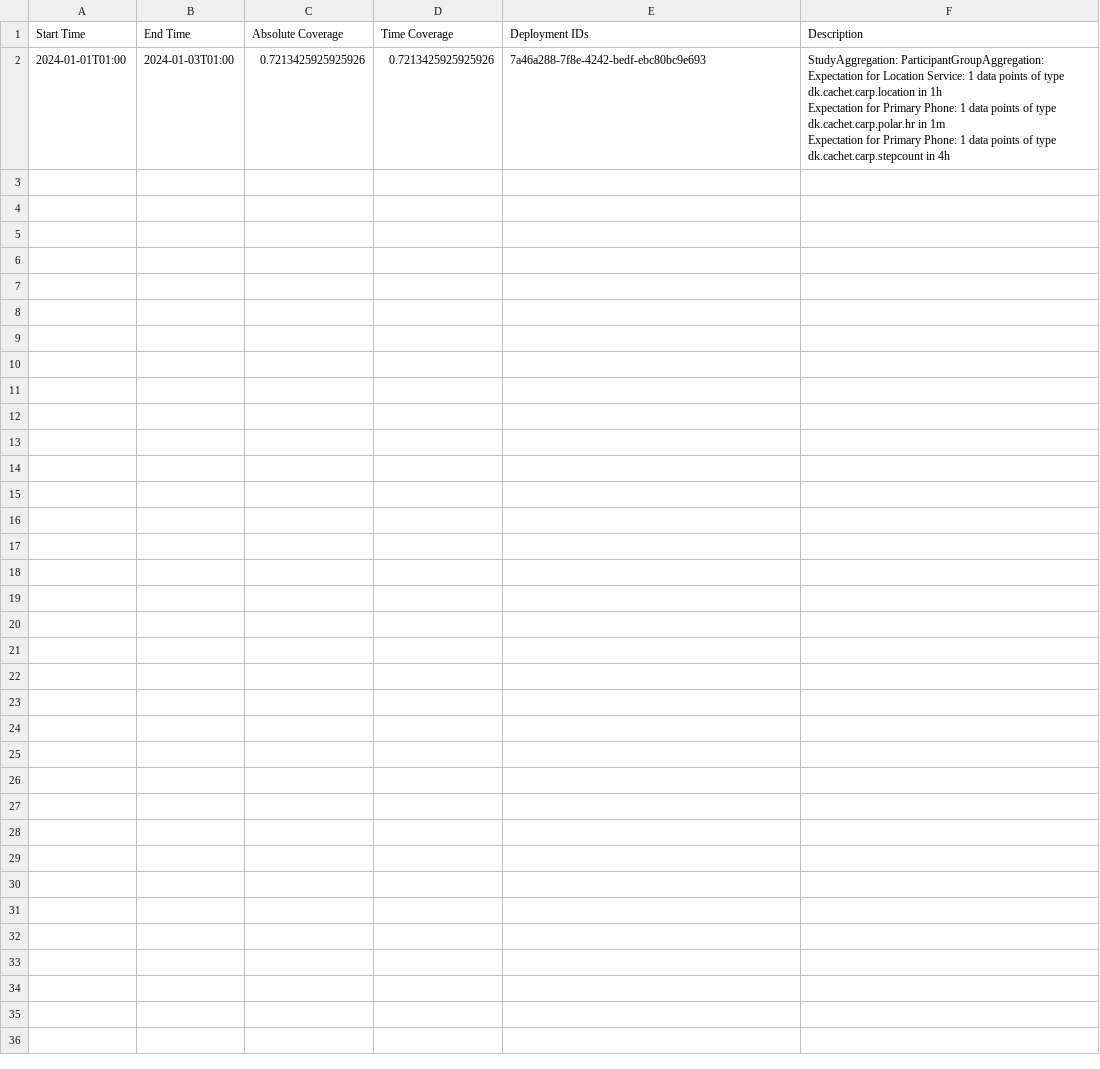
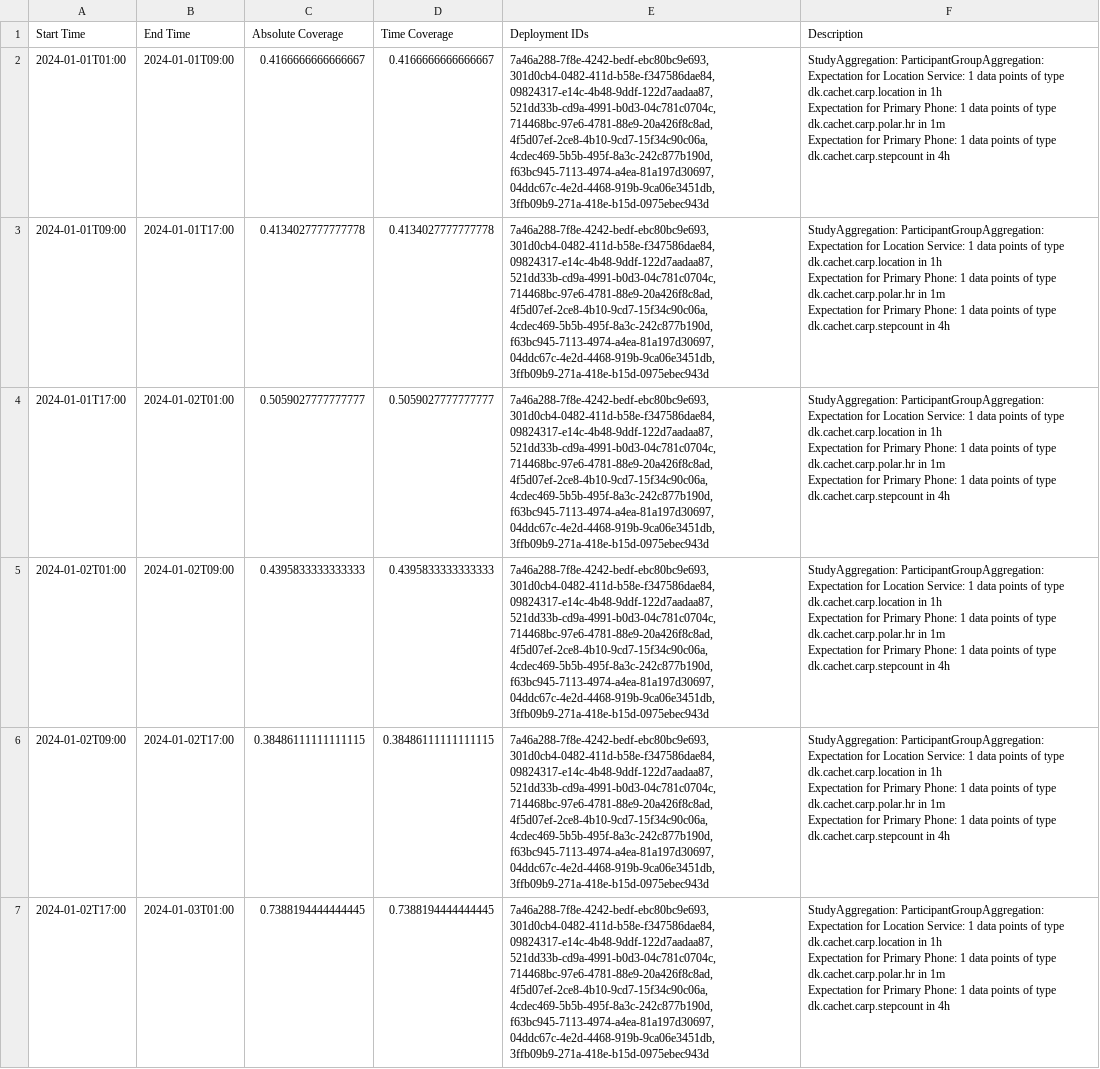
Before and after one commit to hoffmatteo/thesis-Coverage-Analysis, a CSV file: test_study.csv, drawn as a sheet.

```diff
--- a/test_study.csv
+++ b/test_study.csv
@@ -1,4 +1,19 @@
 Start Time,End Time,Absolute Coverage,Time Coverage,Deployment IDs,Description
-2024-01-01T01:00,2024-01-03T01:00,0.7213425925925926,0.7213425925925926,7a46a288-7f8e-4242-bedf-ebc80bc9e693,"StudyAggregation: ParticipantGroupAggregation: Expectation for Location Service: 1 data points of type dk.cachet.carp.location in 1h
-Expectation for Primary Phone: 1 data points of type dk.cachet.carp.polar.hr in 1m
-Expectation for Primary Phone: 1 data points of type dk.cachet.carp.stepcount in 4h"
+2024-01-01T01:00,2024-01-01T09:00,0.4166666666666667,0.4166666666666667,"7a46a288-7f8e-4242-bedf-ebc80bc9e693, 301d0cb4-0482-411d-b58e-f347586dae84, 09824317-e14c-4b48-9ddf-122d7aadaa87, 521dd33b-cd9a-4991-b0d3-04c781c0704c, 714468bc-97e6-4781-88e9-20a426f8c8ad, 4f5d07ef-2ce8-4b10-9cd7-15f34c90c06a, 4cdec469-5b5b-495f-8a3c-242c877b190d, f63bc945-7113-4974-a4ea-81a197d30697, 04ddc67c-4e2d-4468-919b-9ca06e3451db, 3ffb09b9-271a-418e-b15d-0975ebec943d","StudyAggregation: ParticipantGroupAggregation: Expectation for Location Service: 1 data points of type dk.cachet.carp.location in 1h
+Expectation for Primary Phone: 1 data points of type dk.cachet.carp.polar.hr in 1m
+Expectation for Primary Phone: 1 data points of type dk.cachet.carp.stepcount in 4h"
+2024-01-01T09:00,2024-01-01T17:00,0.4134027777777778,0.4134027777777778,"7a46a288-7f8e-4242-bedf-ebc80bc9e693, 301d0cb4-0482-411d-b58e-f347586dae84, 09824317-e14c-4b48-9ddf-122d7aadaa87, 521dd33b-cd9a-4991-b0d3-04c781c0704c, 714468bc-97e6-4781-88e9-20a426f8c8ad, 4f5d07ef-2ce8-4b10-9cd7-15f34c90c06a, 4cdec469-5b5b-495f-8a3c-242c877b190d, f63bc945-7113-4974-a4ea-81a197d30697, 04ddc67c-4e2d-4468-919b-9ca06e3451db, 3ffb09b9-271a-418e-b15d-0975ebec943d","StudyAggregation: ParticipantGroupAggregation: Expectation for Location Service: 1 data points of type dk.cachet.carp.location in 1h
+Expectation for Primary Phone: 1 data points of type dk.cachet.carp.polar.hr in 1m
+Expectation for Primary Phone: 1 data points of type dk.cachet.carp.stepcount in 4h"
+2024-01-01T17:00,2024-01-02T01:00,0.5059027777777777,0.5059027777777777,"7a46a288-7f8e-4242-bedf-ebc80bc9e693, 301d0cb4-0482-411d-b58e-f347586dae84, 09824317-e14c-4b48-9ddf-122d7aadaa87, 521dd33b-cd9a-4991-b0d3-04c781c0704c, 714468bc-97e6-4781-88e9-20a426f8c8ad, 4f5d07ef-2ce8-4b10-9cd7-15f34c90c06a, 4cdec469-5b5b-495f-8a3c-242c877b190d, f63bc945-7113-4974-a4ea-81a197d30697, 04ddc67c-4e2d-4468-919b-9ca06e3451db, 3ffb09b9-271a-418e-b15d-0975ebec943d","StudyAggregation: ParticipantGroupAggregation: Expectation for Location Service: 1 data points of type dk.cachet.carp.location in 1h
+Expectation for Primary Phone: 1 data points of type dk.cachet.carp.polar.hr in 1m
+Expectation for Primary Phone: 1 data points of type dk.cachet.carp.stepcount in 4h"
+2024-01-02T01:00,2024-01-02T09:00,0.4395833333333333,0.4395833333333333,"7a46a288-7f8e-4242-bedf-ebc80bc9e693, 301d0cb4-0482-411d-b58e-f347586dae84, 09824317-e14c-4b48-9ddf-122d7aadaa87, 521dd33b-cd9a-4991-b0d3-04c781c0704c, 714468bc-97e6-4781-88e9-20a426f8c8ad, 4f5d07ef-2ce8-4b10-9cd7-15f34c90c06a, 4cdec469-5b5b-495f-8a3c-242c877b190d, f63bc945-7113-4974-a4ea-81a197d30697, 04ddc67c-4e2d-4468-919b-9ca06e3451db, 3ffb09b9-271a-418e-b15d-0975ebec943d","StudyAggregation: ParticipantGroupAggregation: Expectation for Location Service: 1 data points of type dk.cachet.carp.location in 1h
+Expectation for Primary Phone: 1 data points of type dk.cachet.carp.polar.hr in 1m
+Expectation for Primary Phone: 1 data points of type dk.cachet.carp.stepcount in 4h"
+2024-01-02T09:00,2024-01-02T17:00,0.38486111111111115,0.38486111111111115,"7a46a288-7f8e-4242-bedf-ebc80bc9e693, 301d0cb4-0482-411d-b58e-f347586dae84, 09824317-e14c-4b48-9ddf-122d7aadaa87, 521dd33b-cd9a-4991-b0d3-04c781c0704c, 714468bc-97e6-4781-88e9-20a426f8c8ad, 4f5d07ef-2ce8-4b10-9cd7-15f34c90c06a, 4cdec469-5b5b-495f-8a3c-242c877b190d, f63bc945-7113-4974-a4ea-81a197d30697, 04ddc67c-4e2d-4468-919b-9ca06e3451db, 3ffb09b9-271a-418e-b15d-0975ebec943d","StudyAggregation: ParticipantGroupAggregation: Expectation for Location Service: 1 data points of type dk.cachet.carp.location in 1h
+Expectation for Primary Phone: 1 data points of type dk.cachet.carp.polar.hr in 1m
+Expectation for Primary Phone: 1 data points of type dk.cachet.carp.stepcount in 4h"
+2024-01-02T17:00,2024-01-03T01:00,0.7388194444444445,0.7388194444444445,"7a46a288-7f8e-4242-bedf-ebc80bc9e693, 301d0cb4-0482-411d-b58e-f347586dae84, 09824317-e14c-4b48-9ddf-122d7aadaa87, 521dd33b-cd9a-4991-b0d3-04c781c0704c, 714468bc-97e6-4781-88e9-20a426f8c8ad, 4f5d07ef-2ce8-4b10-9cd7-15f34c90c06a, 4cdec469-5b5b-495f-8a3c-242c877b190d, f63bc945-7113-4974-a4ea-81a197d30697, 04ddc67c-4e2d-4468-919b-9ca06e3451db, 3ffb09b9-271a-418e-b15d-0975ebec943d","StudyAggregation: ParticipantGroupAggregation: Expectation for Location Service: 1 data points of type dk.cachet.carp.location in 1h
+Expectation for Primary Phone: 1 data points of type dk.cachet.carp.polar.hr in 1m
+Expectation for Primary Phone: 1 data points of type dk.cachet.carp.stepcount in 4h"
```
Also changed, not shown: 9 other files.
